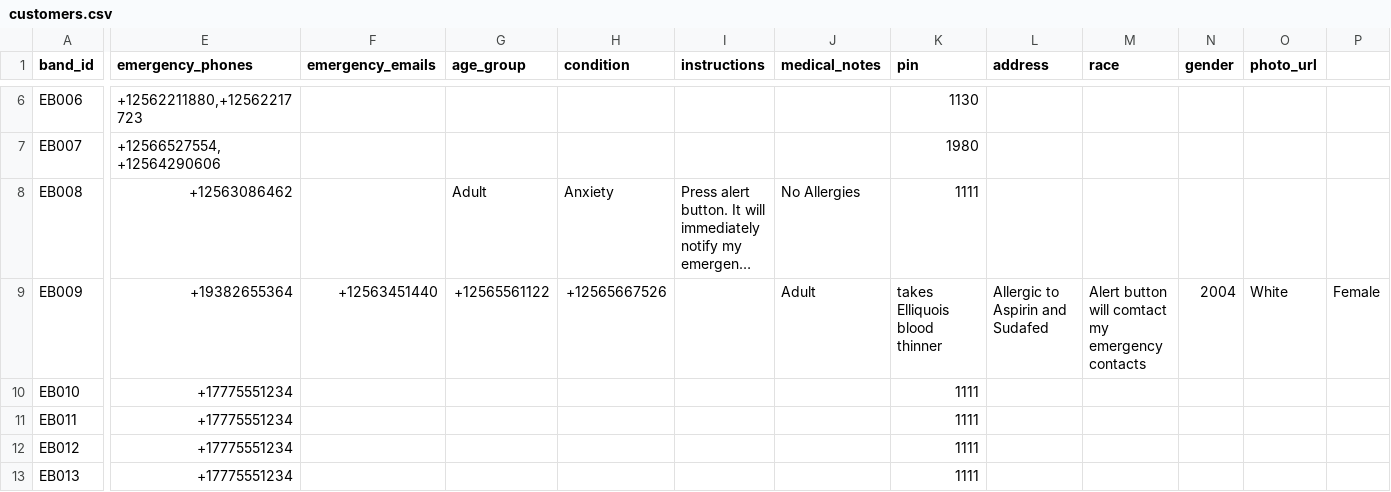
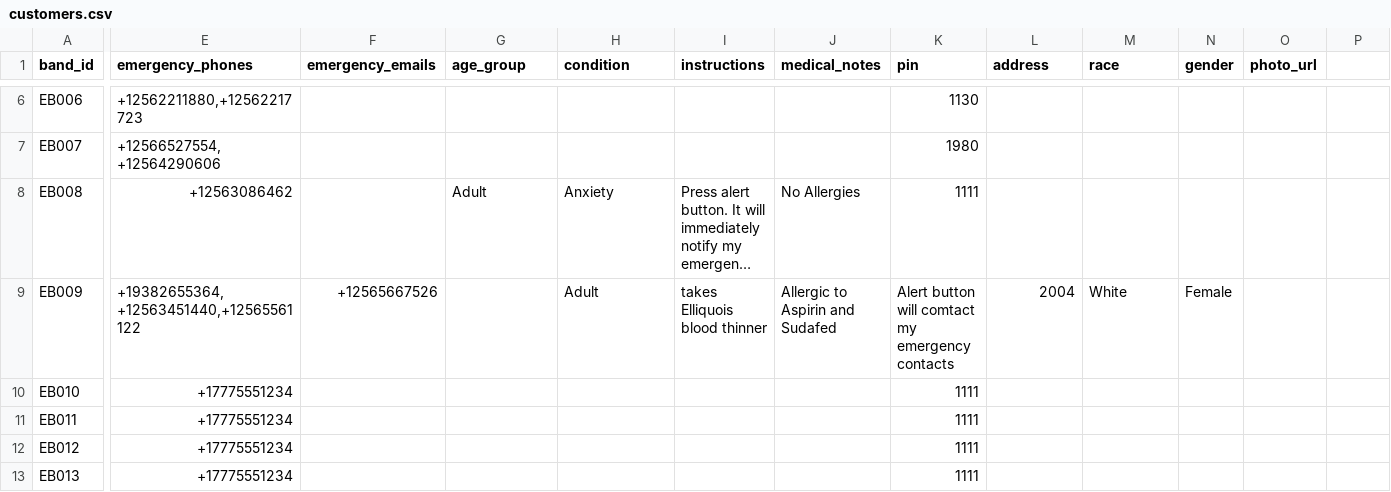
Before and after one commit to Ave4prezi/empowerbands, a CSV file: customers.csv, drawn as a sheet; only a part is shown, gaps mark what is left out; long unchanged cells end in …; the diff names each change by its address in the sheet, - before the commit and + after, or states it on an @@ line.

Commit message:
Update customers.csv

```diff
--- a/customers.csv
+++ b/customers.csv
-E9 (emergency_phones): +19382655364
+E9 (emergency_phones): +19382655364,+12563451440,+12565561122
-F9 (emergency_emails): +12563451440
+F9 (emergency_emails): +12565667526
-G9 (age_group): +12565561122
+G9 (age_group): (empty)
-H9 (condition): +12565667526
+H9 (condition): Adult
-I9 (instructions): (empty)
+I9 (instructions): takes Elliquois blood thinner
-J9 (medical_notes): Adult
+J9 (medical_notes): Allergic to Aspirin and Sudafed
-K9 (pin): takes Elliquois blood thinner
+K9 (pin): Alert button will comtact my emergency contacts
-L9 (address): Allergic to Aspirin and Sudafed
+L9 (address): 2004
-M9 (race): Alert button will comtact my emergency contacts
+M9 (race): White
-N9 (gender): 2004
+N9 (gender): Female
-O9 (photo_url): White
+O9 (photo_url): (empty)
-P9: Female
+P9: (empty)
```
